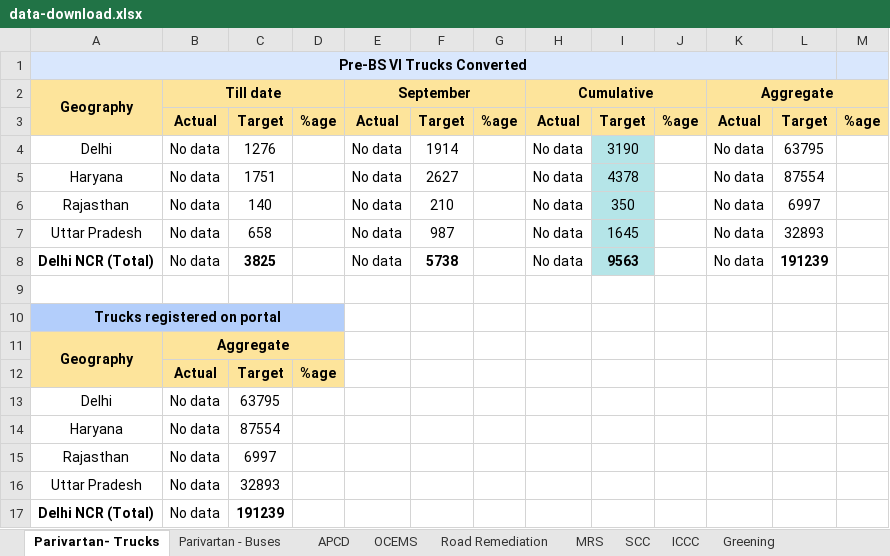
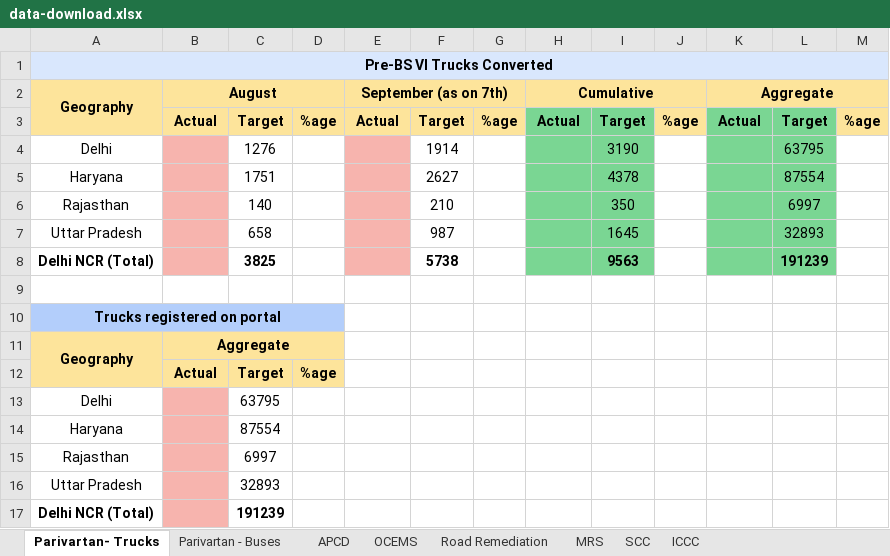
Before and after one commit to corvuss711/pmo-dashboard-v7, an Excel workbook: public/data-download.xlsx, sheet Parivartan- Trucks, drawn as a sheet; values as stored, in another font and other column widths than the file's, no borders; the diff names each change by its address in the sheet, - before the commit and + after, or states it on an @@ line.

```diff
--- a/public/data-download.xlsx (sheet Parivartan- Trucks)
+++ b/public/data-download.xlsx (sheet Parivartan- Trucks)
-sheet tab: Greening
-A1:L1 merged
+A1:M1 merged
-B2: Till date
+B2: August
-E2: September
+E2: September (as on 7th)
-H3:I3 fill: #FDE49B
+H3:I3 fill: #7AD693
-K3:L3 fill: #FDE49B
+K3:L3 fill: #7AD693
-B4:B8 (August): No data
+B4:B8 (August): (empty)
-B4:B8 fill: none
+B4:B8 fill: #F7B4AE
-E4:E8 (September (as on 7th)): No data
+E4:E8 (September (as on 7th)): (empty)
-E4:E8 fill: none
+E4:E8 fill: #F7B4AE
-H4:H8 (Cumulative): No data
+H4:H8 (Cumulative): (empty)
-H4:H8 fill: none
+H4:H8 fill: #7AD693
-I4:I8 fill: #B5E5E8
+I4:I8 fill: #7AD693
-K4:K8 (Aggregate): No data
+K4:K8 (Aggregate): (empty)
-K4:L8 fill: none
+K4:L8 fill: #7AD693
-B13:B17 (August): No data
+B13:B17 (August): (empty)
-B13:B17 fill: none
+B13:B17 fill: #F7B4AE
```
Also changed, not shown: sheet MRS, sheet SCC, sheet Parivartan - Buses, sheet APCD, sheet Road Remediation, formulas that keep their value.
